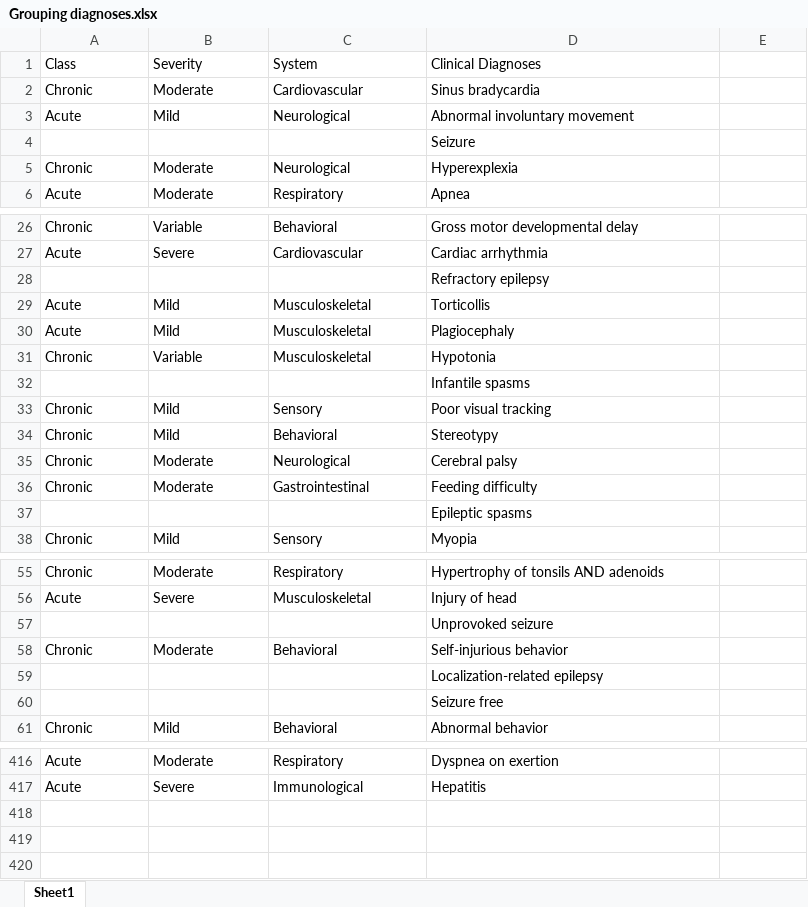
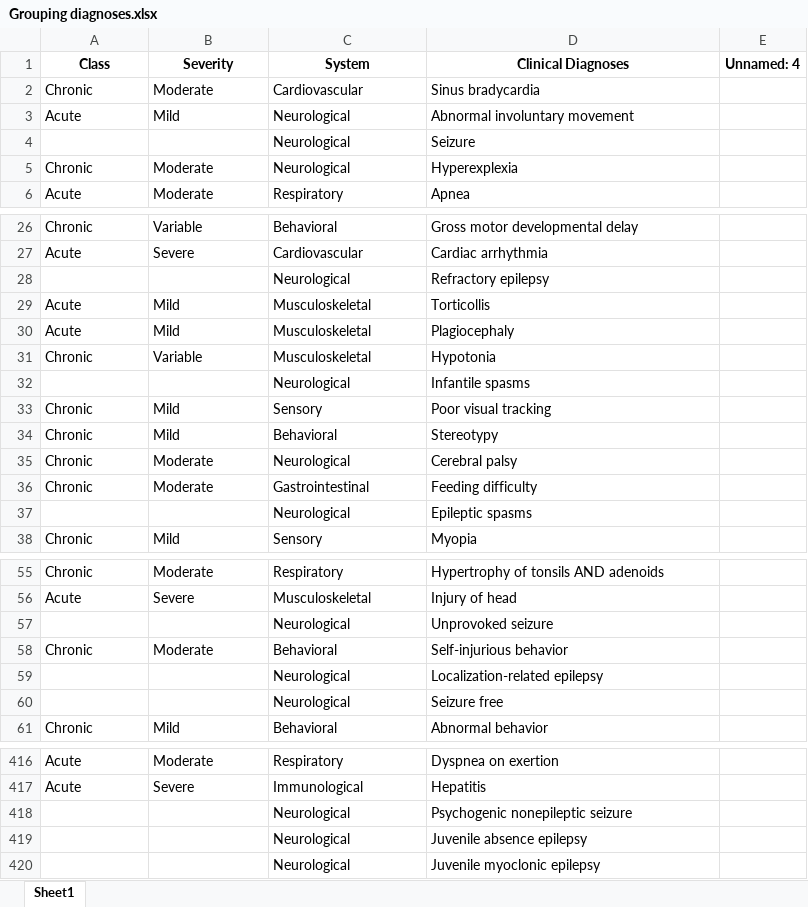
Before and after one commit to KiranSmelser/citizen-scn8a, an Excel workbook: data/classifiers/Grouping diagnoses.xlsx, sheet Sheet1, drawn as a sheet; only a part is shown, gaps mark what is left out; values as stored, in another font and other column widths than the file's, no borders; the diff covers the shown part only; the diff names each change by its address in the sheet, - before the commit and + after, or states it on an @@ line.

```diff
--- a/data/classifiers/Grouping diagnoses.xlsx (sheet Sheet1)
+++ b/data/classifiers/Grouping diagnoses.xlsx (sheet Sheet1)
@@ A1:D1 bold: off → on, alignment: left → center @@
-E1: (empty)
+E1: Unnamed: 4
-C4 (System): (empty)
+C4 (System): Neurological
-C28 (System): (empty)
+C28 (System): Neurological
-C32 (System): (empty)
+C32 (System): Neurological
-C37 (System): (empty)
+C37 (System): Neurological
-C57 (System): (empty)
+C57 (System): Neurological
-C59:C60 (System): (empty)
+C59:C60 (System): Neurological
+row 418:  |  | Neurological | Psychogenic nonepileptic seizure
+row 419:  |  | Neurological | Juvenile absence epilepsy
+row 420:  |  | Neurological | Juvenile myoclonic epilepsy
```
Also changed, not shown: 10 edited cells elsewhere in this sheet, 10 other files.
